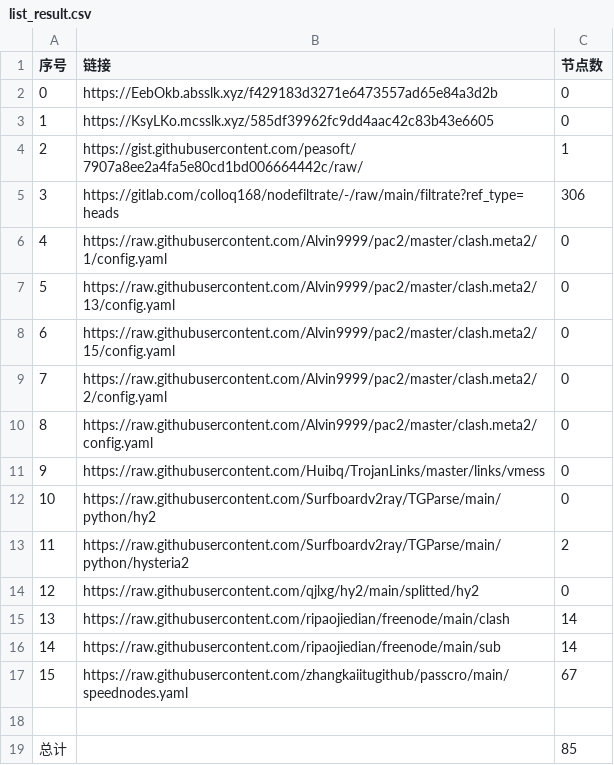
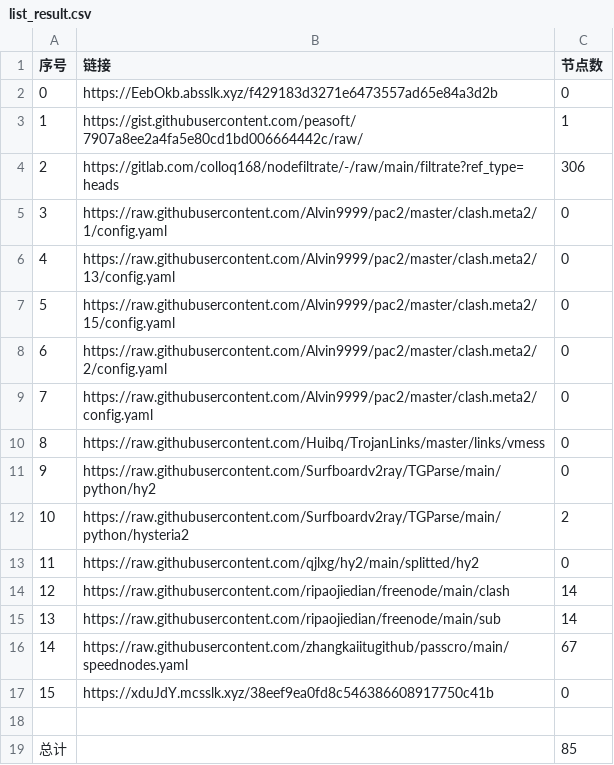
Before and after one commit to my-tv1/NoMoreWalls, a CSV file: list_result.csv, drawn as a sheet; removed rows and columns are numbered as before the commit, all else as after; the diff names each change by its address in the sheet, - before the commit and + after, or states it on an @@ line.

```diff
--- a/list_result.csv
+++ b/list_result.csv
-row 3: 1 | https://KsyLKo.mcsslk.xyz/585df39962fc9dd4aac42c83b43e6605 | 0
@@ column A (序号) renumbered between rows 3 and 16 @@
+row 17: 15 | https://xduJdY.mcsslk.xyz/38eef9ea0fd8c546386608917750c41b | 0
```
Also changed, not shown: 20 other files.
